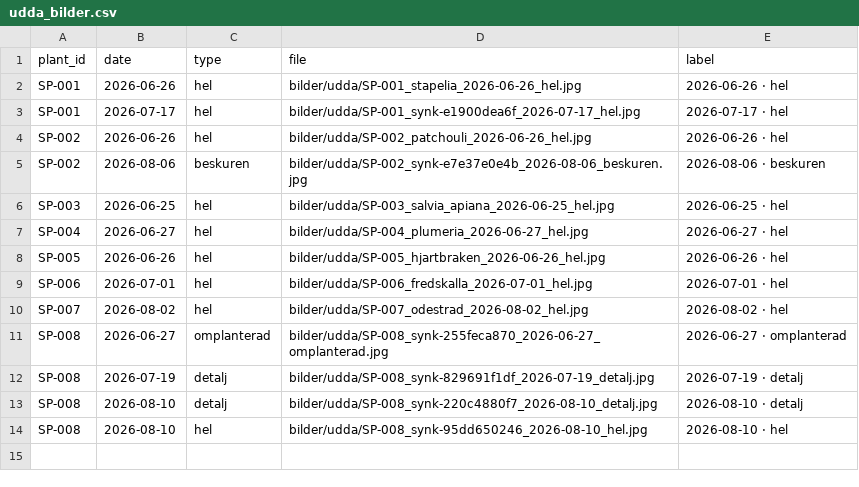
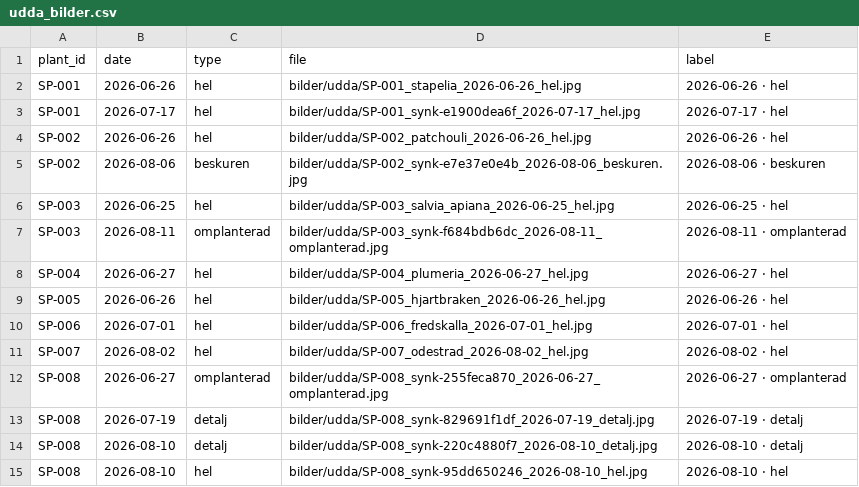
Before and after one commit to huasdy/mina-vaxter, a CSV file: data/udda_bilder.csv, drawn as a sheet.

```diff
--- a/data/udda_bilder.csv
+++ b/data/udda_bilder.csv
@@ -6,2 +6,3 @@ SP-002,2026-08-06,beskuren,bilder/udda/SP-002_synk-e7e37e0e4b_2026-08-06_beskure
 SP-003,2026-06-25,hel,bilder/udda/SP-003_salvia_apiana_2026-06-25_hel.jpg,2026-06-25 · hel
+SP-003,2026-08-11,omplanterad,bilder/udda/SP-003_synk-f684bdb6dc_2026-08-11_omplanterad.jpg,2026-08-11 · omplanterad
 SP-004,2026-06-27,hel,bilder/udda/SP-004_plumeria_2026-06-27_hel.jpg,2026-06-27 · hel
```
Also changed, not shown: data/milstolpar.csv, 12 other files.
